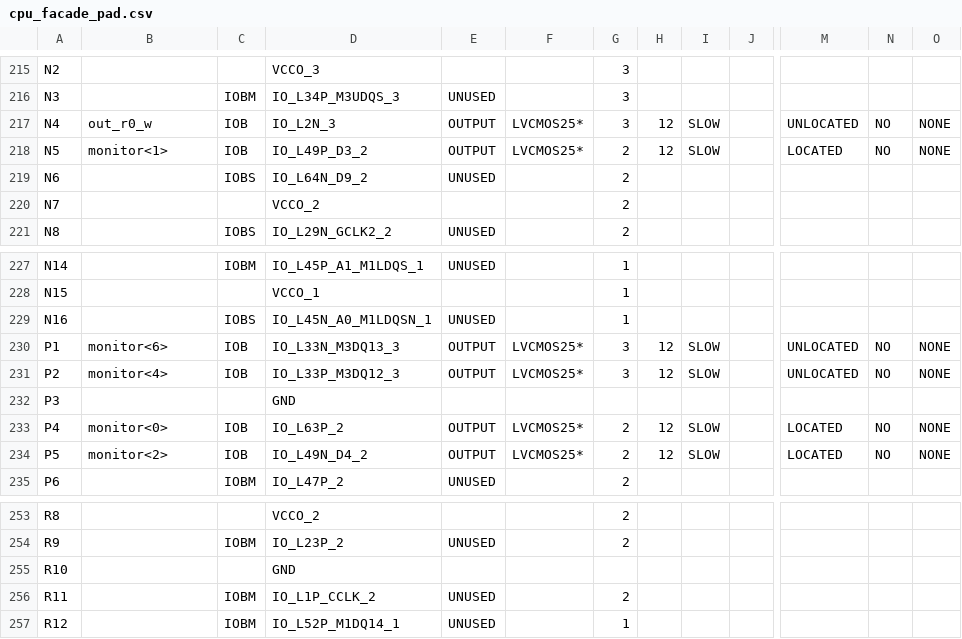
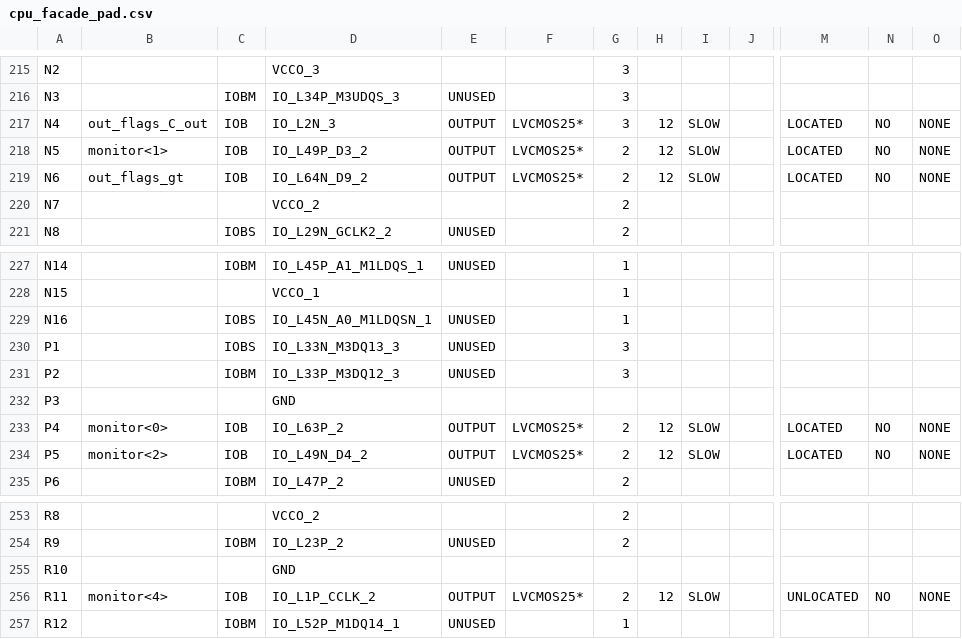
Before and after one commit to rostislav-nikitin/edu.fpga.xilinx.cpu.8bit, a CSV file: cpu/cpu_facade_pad.csv, drawn as a sheet; only a part is shown, gaps mark what is left out; the diff covers the shown part only; the diff names each change by its address in the sheet, - before the commit and + after, or states it on an @@ line.

Commit message:
Working version :: Flags LEDs was added

```diff
--- a/cpu/cpu_facade_pad.csv
+++ b/cpu/cpu_facade_pad.csv
-B217: out_r0_w
+B217: out_flags_C_out
-M217: UNLOCATED
+M217: LOCATED
-B219: (empty)
+B219: out_flags_gt
-C219: IOBS
+C219: IOB
-E219: UNUSED
+E219: OUTPUT
-F219: (empty)
+F219: LVCMOS25*
-H219: (empty)
+H219: 12
-I219: (empty)
+I219: SLOW
-M219: (empty)
+M219: LOCATED
-N219: (empty)
+N219: NO
-O219: (empty)
+O219: NONE
-B230: monitor<6>
+B230: (empty)
-C230: IOB
+C230: IOBS
-E230:E231: OUTPUT
+E230:E231: UNUSED
-F230:F231: LVCMOS25*
+F230:F231: (empty)
-H230:H231: 12
+H230:H231: (empty)
-I230:I231: SLOW
+I230:I231: (empty)
-M230:M231: UNLOCATED
+M230:M231: (empty)
-N230:N231: NO
+N230:N231: (empty)
-O230:O231: NONE
+O230:O231: (empty)
-B231: monitor<4>
+B231: (empty)
-C231: IOB
+C231: IOBM
-B256: (empty)
+B256: monitor<4>
-C256: IOBM
+C256: IOB
-E256: UNUSED
+E256: OUTPUT
-F256: (empty)
+F256: LVCMOS25*
-H256: (empty)
+H256: 12
-I256: (empty)
+I256: SLOW
-M256: (empty)
+M256: UNLOCATED
-N256: (empty)
+N256: NO
-O256: (empty)
+O256: NONE
```
Also changed, not shown: 57 edited cells elsewhere in this file, 57 other files.
